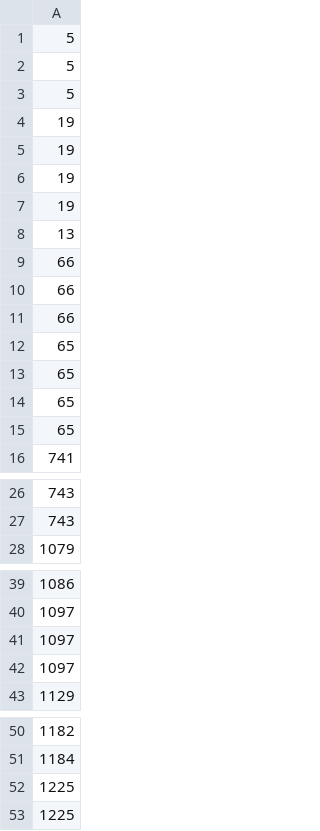
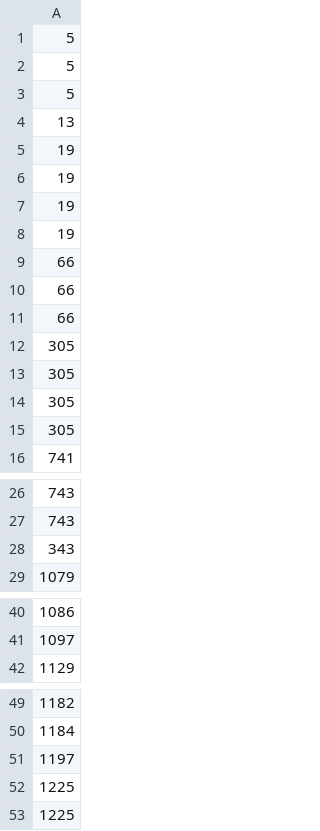
Before and after one commit to AT0M-G3AR/Pokemon-TCG-AI-Battle-Challenge, a CSV file: agent/deck.csv, drawn as a sheet; only a part is shown, gaps mark what is left out; the diff covers the shown part only.

```diff
--- a/agent/deck.csv
+++ b/agent/deck.csv
@@ -3,2 +3,3 @@
 5
+13
 19
@@ -7,3 +8,2 @@
 19
-13
 66
@@ -11,6 +11,6 @@
 66
-65
-65
-65
-65
+305
+305
+305
+305
 741
@@ -27,2 +27,3 @@
 743
+343
 1079
@@ -40,4 +41,2 @@
 1097
-1097
-1097
 1129
@@ -51,2 +50,3 @@
 1184
+1197
 1225
```
Also changed, not shown: 1 edited cell elsewhere in this file, 2 other files.
